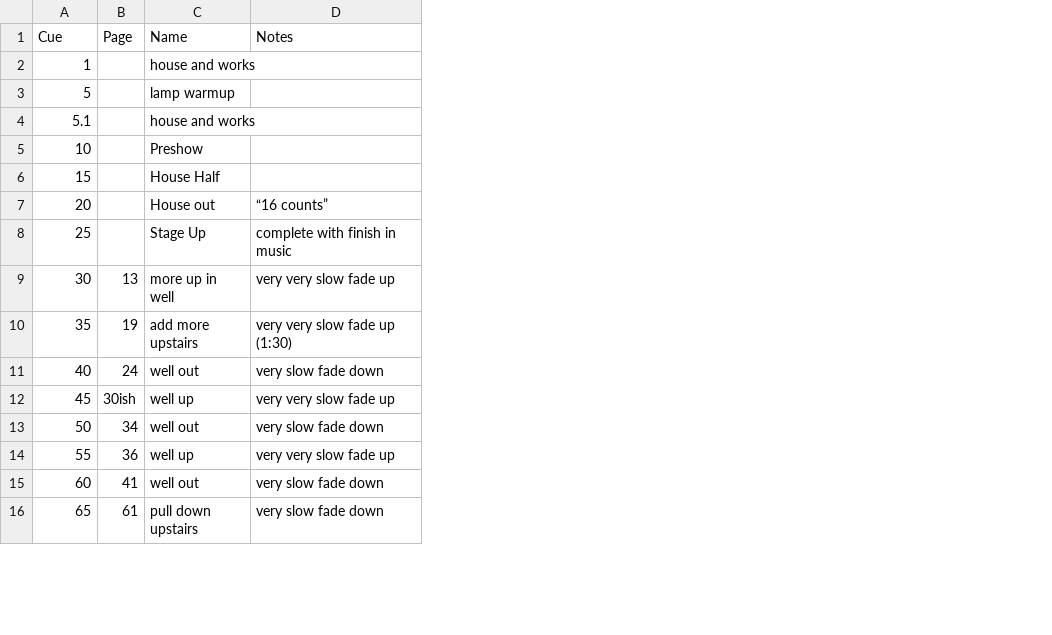
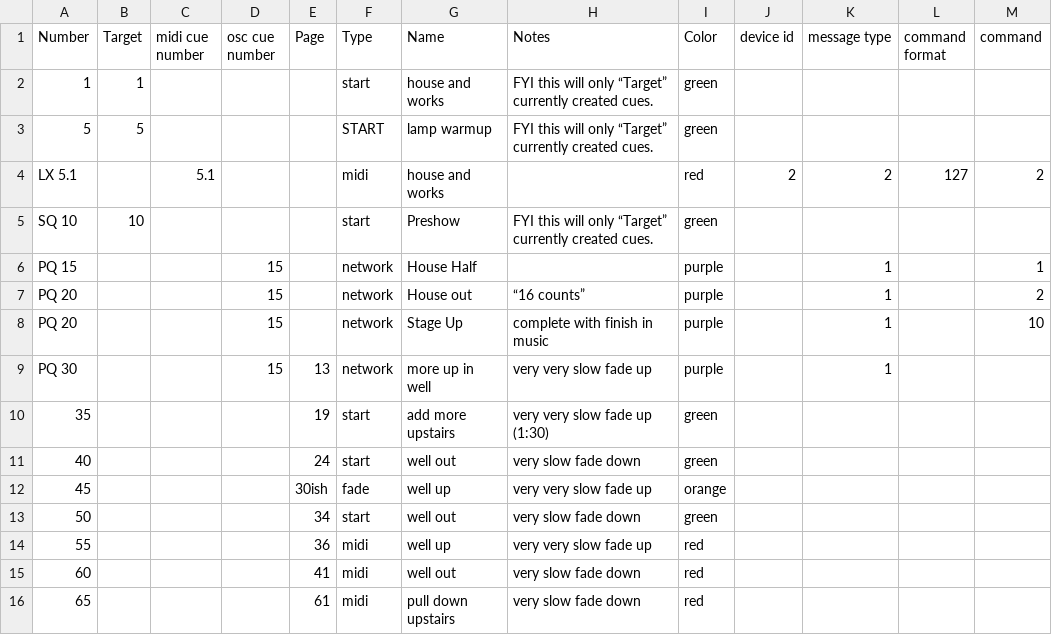
Before and after one commit to fross123/csv_to_qlab, a CSV file: static/example_file/example.csv, drawn as a sheet; only a part is shown; removed rows and columns are numbered as before the commit, all else as after; the diff names each change by its address in the sheet, - before the commit and + after, or states it on an @@ line.

Commit message:
update example.csv

```diff
--- a/static/example_file/example.csv
+++ b/static/example_file/example.csv
+column B (Target), rows 2-3: 1 | 5
+column C (midi cue number), row 4: 5.1
+column D (osc cue number), rows 6-9: all 15
+column F (Type), rows 2-4: start | START | midi; rows 6-16: network | network | network | network | start | start | fade | start | midi | midi | midi
+column I (Color), rows 2-4: green | green | red; rows 6-16: purple | purple | purple | purple | green | green | orange | green | red | red | red
+column J (device id), row 4: 2
+column K (message type), row 4: 2; rows 6-9: all 1
+column L (command format), row 4: 127
+column M (command), row 4: 2; rows 6-8: 1 | 2 | 10
-A1: Cue
+A1: Number
-H2:H3 (Notes): (empty)
+H2:H3 (Notes): FYI this will only “Target” currently created cues.
-A4 (Number): 5.1
+A4 (Number): LX 5.1
-row 5: 10 |  | Preshow
+row 5: SQ 10 | 10 |  |  |  | start | Preshow | FYI this will only “Target” currently created cues. | green
-A6 (Number): 15
+A6 (Number): PQ 15
-A7 (Number): 20
+A7 (Number): PQ 20
-A8 (Number): 25
+A8 (Number): PQ 20
-A9 (Number): 30
+A9 (Number): PQ 30
```
Also changed, not shown: 1 other file.
